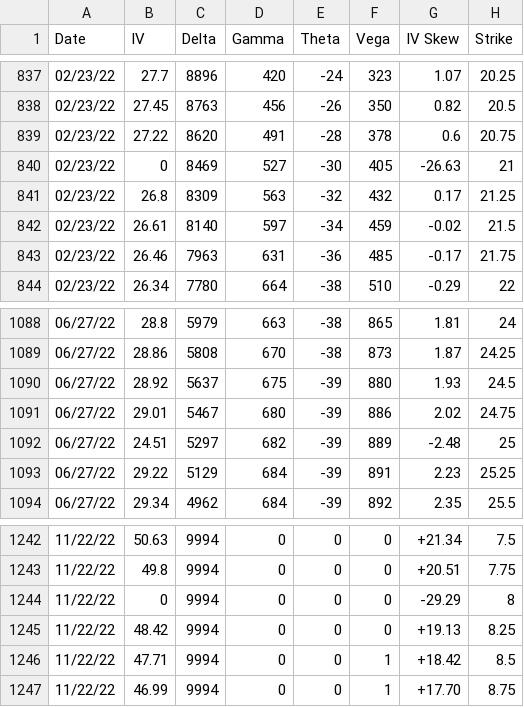
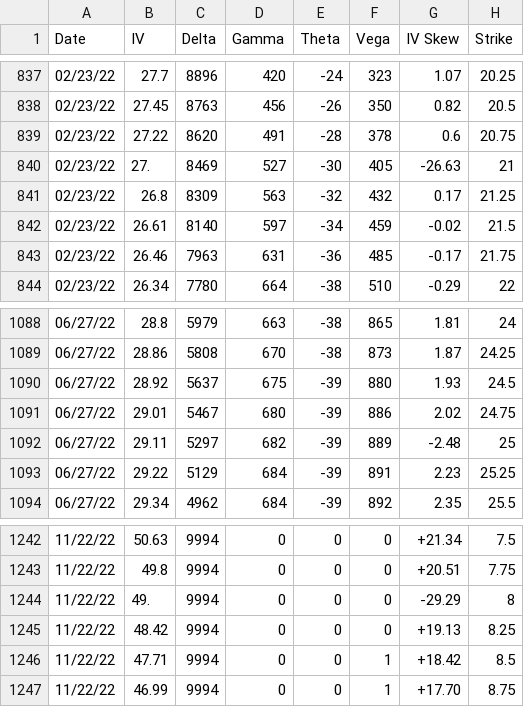
Before and after one commit to lucasomigli/SABR-volatility-models, a CSV file: datasets/silver.csv, drawn as a sheet; only a part is shown, gaps mark what is left out.

Commit message:
Added Silver data

```diff
--- a/datasets/silver.csv
+++ b/datasets/silver.csv
@@ -839,3 +839,3 @@ Date;IV;Delta;Gamma;Theta;Vega;IV Skew;Strike
 02/23/22;27.22;8620;491;-28;378;0.6;20.75
-02/23/22;0;8469;527;-30;405;-26.63;21
+02/23/22;27.;8469;527;-30;405;-26.63;21
 02/23/22;26.8;8309;563;-32;432;0.17;21.25
@@ -1091,3 +1091,3 @@ Date;IV;Delta;Gamma;Theta;Vega;IV Skew;Strike
 06/27/22;29.01;5467;680;-39;886;2.02;24.75
-06/27/22;24.51;5297;682;-39;889;-2.48;25
+06/27/22;29.11;5297;682;-39;889;-2.48;25
 06/27/22;29.22;5129;684;-39;891;2.23;25.25
@@ -1243,3 +1243,3 @@ Date;IV;Delta;Gamma;Theta;Vega;IV Skew;Strike
 11/22/22;49.8;9994;0;0;0;+20.51;7.75
-11/22/22;0;9994;0;0;0;-29.29;8
+11/22/22;49.;9994;0;0;0;-29.29;8
 11/22/22;48.42;9994;0;0;0;+19.13;8.25
```
Also changed, not shown: 1 other file.
